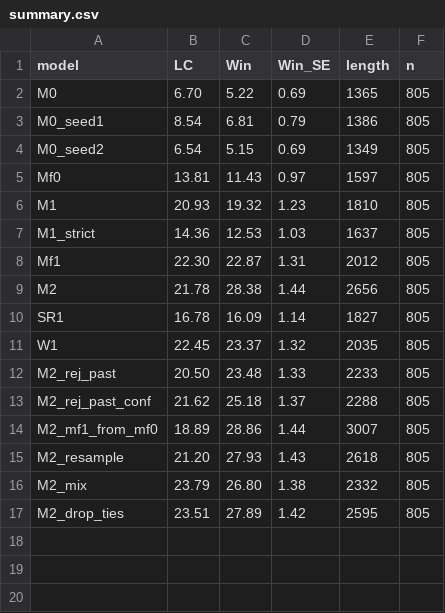
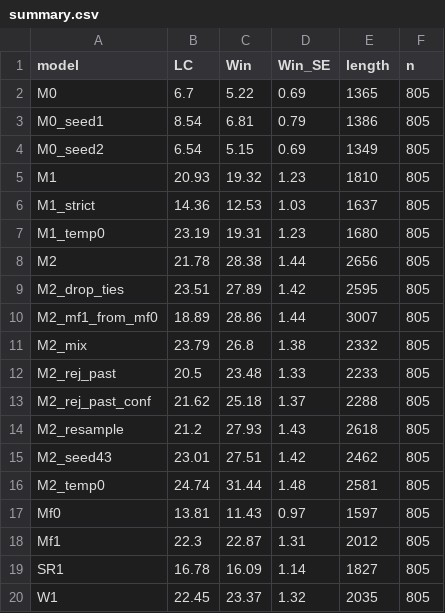
Before and after one commit to Tanhhhhtjy/tsr-reproduction, a CSV file: results/summary.csv, drawn as a sheet.

```diff
--- a/results/summary.csv
+++ b/results/summary.csv
@@ -1,17 +1,20 @@
 model,LC,Win,Win_SE,length,n
-M0,6.70,5.22,0.69,1365,805
+M0,6.7,5.22,0.69,1365,805
 M0_seed1,8.54,6.81,0.79,1386,805
 M0_seed2,6.54,5.15,0.69,1349,805
-Mf0,13.81,11.43,0.97,1597,805
 M1,20.93,19.32,1.23,1810,805
 M1_strict,14.36,12.53,1.03,1637,805
-Mf1,22.30,22.87,1.31,2012,805
+M1_temp0,23.19,19.31,1.23,1680,805
 M2,21.78,28.38,1.44,2656,805
+M2_drop_ties,23.51,27.89,1.42,2595,805
+M2_mf1_from_mf0,18.89,28.86,1.44,3007,805
+M2_mix,23.79,26.8,1.38,2332,805
+M2_rej_past,20.5,23.48,1.33,2233,805
+M2_rej_past_conf,21.62,25.18,1.37,2288,805
+M2_resample,21.2,27.93,1.43,2618,805
+M2_seed43,23.01,27.51,1.42,2462,805
+M2_temp0,24.74,31.44,1.48,2581,805
+Mf0,13.81,11.43,0.97,1597,805
+Mf1,22.3,22.87,1.31,2012,805
 SR1,16.78,16.09,1.14,1827,805
 W1,22.45,23.37,1.32,2035,805
-M2_rej_past,20.50,23.48,1.33,2233,805
-M2_rej_past_conf,21.62,25.18,1.37,2288,805
-M2_mf1_from_mf0,18.89,28.86,1.44,3007,805
-M2_resample,21.20,27.93,1.43,2618,805
-M2_mix,23.79,26.80,1.38,2332,805
-M2_drop_ties,23.51,27.89,1.42,2595,805
```
Also changed, not shown: 8 other files.
